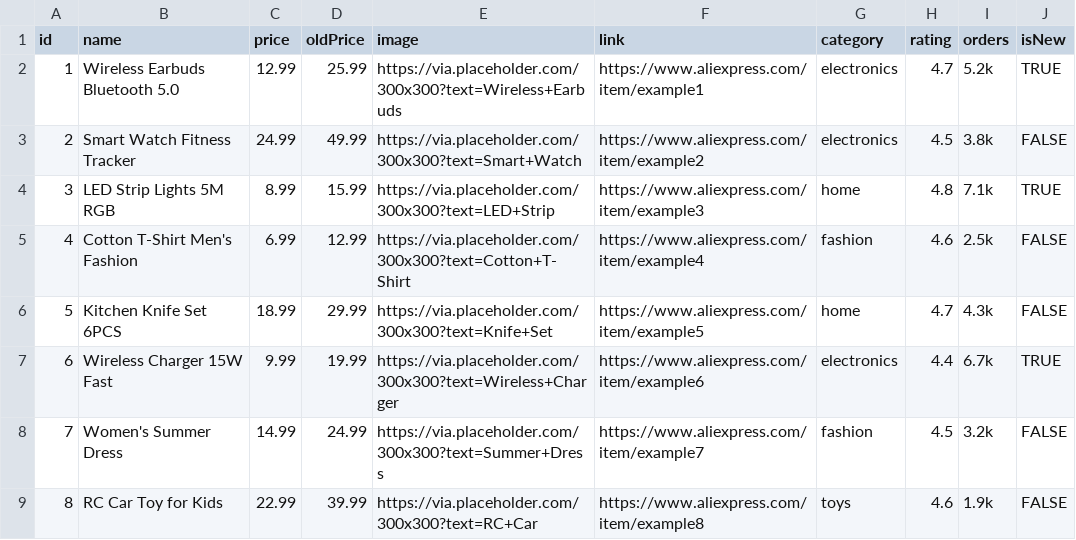
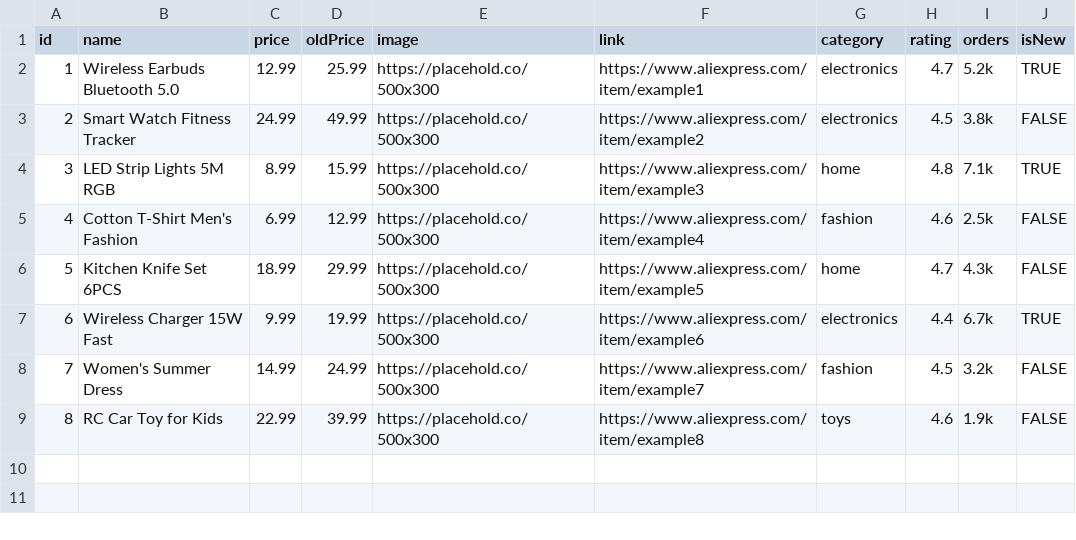
Before and after one commit to HARTY8891/AliDeals-test2, a CSV file: products.csv, drawn as a sheet.

Commit message:
Add files via upload

```diff
--- a/products.csv
+++ b/products.csv
@@ -1,9 +1,9 @@
 id,name,price,oldPrice,image,link,category,rating,orders,isNew
-1,Wireless Earbuds Bluetooth 5.0,12.99,25.99,https://via.placeholder.com/300x300?text=Wireless+Earbuds,https://www.aliexpress.com/item/example1,electronics,4.7,5.2k,TRUE
-2,Smart Watch Fitness Tracker,24.99,49.99,https://via.placeholder.com/300x300?text=Smart+Watch,https://www.aliexpress.com/item/example2,electronics,4.5,3.8k,FALSE
-3,LED Strip Lights 5M RGB,8.99,15.99,https://via.placeholder.com/300x300?text=LED+Strip,https://www.aliexpress.com/item/example3,home,4.8,7.1k,TRUE
-4,Cotton T-Shirt Men's Fashion,6.99,12.99,https://via.placeholder.com/300x300?text=Cotton+T-Shirt,https://www.aliexpress.com/item/example4,fashion,4.6,2.5k,FALSE
-5,Kitchen Knife Set 6PCS,18.99,29.99,https://via.placeholder.com/300x300?text=Knife+Set,https://www.aliexpress.com/item/example5,home,4.7,4.3k,FALSE
-6,Wireless Charger 15W Fast,9.99,19.99,https://via.placeholder.com/300x300?text=Wireless+Charger,https://www.aliexpress.com/item/example6,electronics,4.4,6.7k,TRUE
-7,Women's Summer Dress,14.99,24.99,https://via.placeholder.com/300x300?text=Summer+Dress,https://www.aliexpress.com/item/example7,fashion,4.5,3.2k,FALSE
-8,RC Car Toy for Kids,22.99,39.99,https://via.placeholder.com/300x300?text=RC+Car,https://www.aliexpress.com/item/example8,toys,4.6,1.9k,FALSE
+1,Wireless Earbuds Bluetooth 5.0,12.99,25.99,https://placehold.co/500x300,https://www.aliexpress.com/item/example1,electronics,4.7,5.2k,TRUE
+2,Smart Watch Fitness Tracker,24.99,49.99,https://placehold.co/500x300,https://www.aliexpress.com/item/example2,electronics,4.5,3.8k,FALSE
+3,LED Strip Lights 5M RGB,8.99,15.99,https://placehold.co/500x300,https://www.aliexpress.com/item/example3,home,4.8,7.1k,TRUE
+4,Cotton T-Shirt Men's Fashion,6.99,12.99,https://placehold.co/500x300,https://www.aliexpress.com/item/example4,fashion,4.6,2.5k,FALSE
+5,Kitchen Knife Set 6PCS,18.99,29.99,https://placehold.co/500x300,https://www.aliexpress.com/item/example5,home,4.7,4.3k,FALSE
+6,Wireless Charger 15W Fast,9.99,19.99,https://placehold.co/500x300,https://www.aliexpress.com/item/example6,electronics,4.4,6.7k,TRUE
+7,Women's Summer Dress,14.99,24.99,https://placehold.co/500x300,https://www.aliexpress.com/item/example7,fashion,4.5,3.2k,FALSE
+8,RC Car Toy for Kids,22.99,39.99,https://placehold.co/500x300,https://www.aliexpress.com/item/example8,toys,4.6,1.9k,FALSE
```
